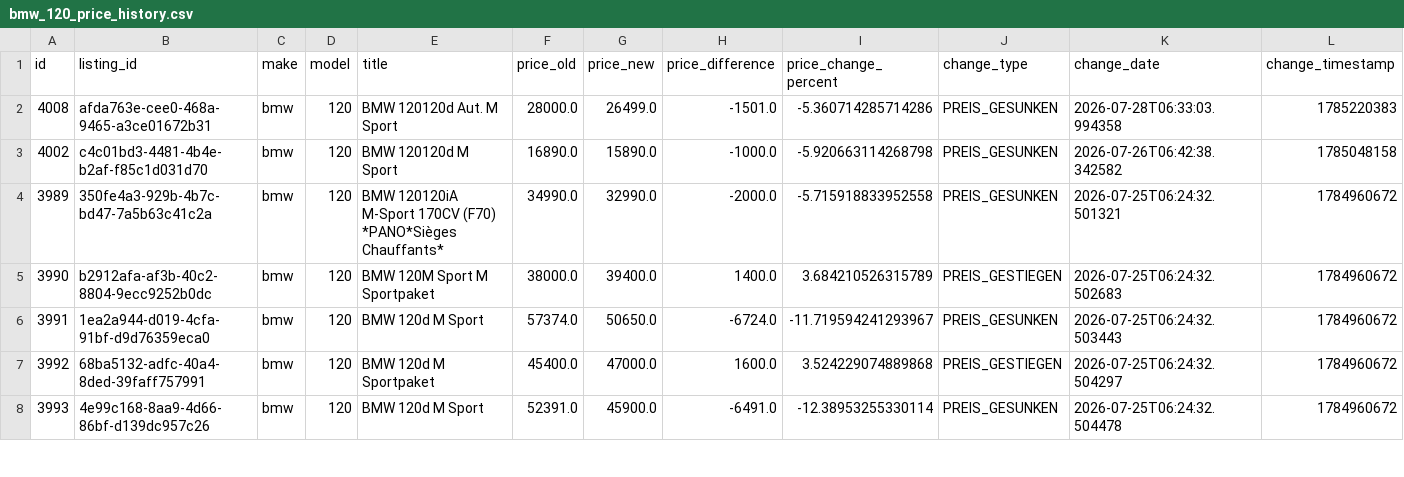
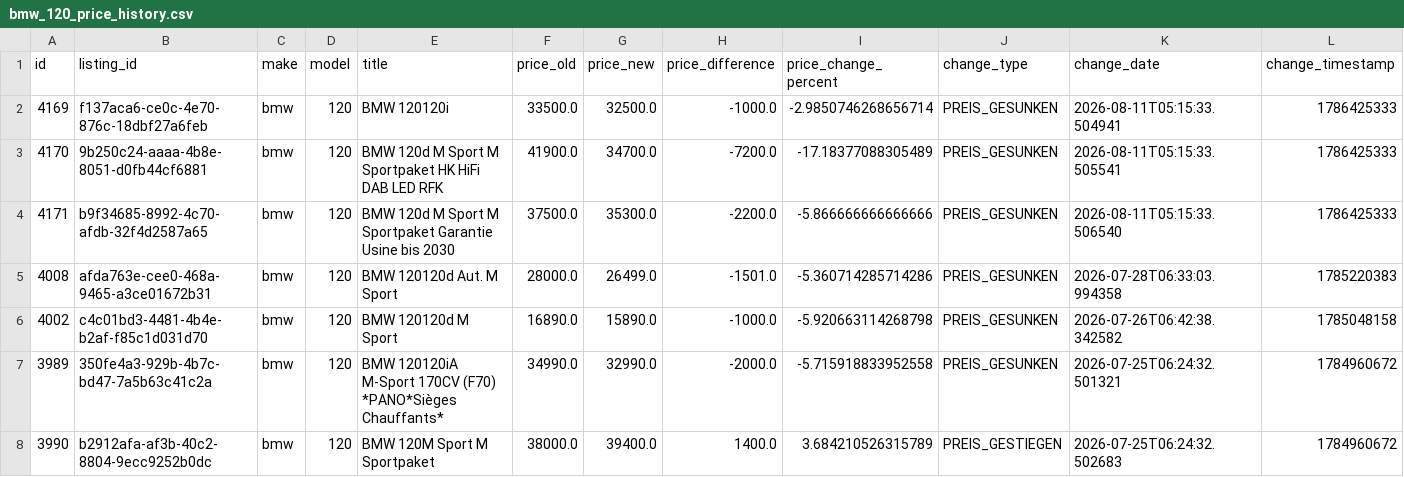
Before and after one commit to masterries/AutoAnalyse, a CSV file: scrapper/data/bmw_120_price_history.csv, drawn as a sheet; only a part is shown; the shorter side is filled out with more unchanged rows; rows hold the shown columns only; the diff names each change by its address in the sheet, - before the commit and + after, or states it on an @@ line.

```diff
--- a/scrapper/data/bmw_120_price_history.csv
+++ b/scrapper/data/bmw_120_price_history.csv
+row 2: 4169 | f137aca6-ce0c-4e70-876c-18dbf27a6feb | bmw | 120 | BMW 120120i | 33500.0 | 32500.0 | -1000.0 | -2.9850746268656714 | PREIS_GESUNKEN | 2026-08-11T05:15:33.504941 | 1786425333
+row 3: 4170 | 9b250c24-aaaa-4b8e-8051-d0fb44cf6881 | bmw | 120 | BMW 120d M Sport M Sportpaket HK HiFi DAB LED RFK | 41900.0 | 34700.0 | -7200.0 | -17.18377088305489 | PREIS_GESUNKEN | 2026-08-11T05:15:33.505541 | 1786425333
+row 4: 4171 | b9f34685-8992-4c70-afdb-32f4d2587a65 | bmw | 120 | BMW 120d M Sport M Sportpaket Garantie Usine bis 2030 | 37500.0 | 35300.0 | -2200.0 | -5.866666666666666 | PREIS_GESUNKEN | 2026-08-11T05:15:33.506540 | 1786425333
```
Also changed, not shown: scrapper/data/audi_a3_price_history.csv, scrapper/data/bmw_330_listings.csv, 55 other files.
